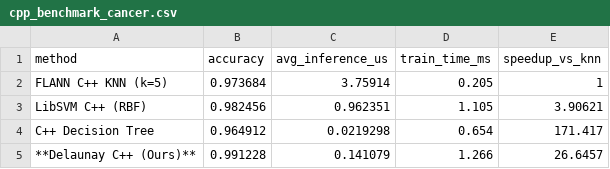
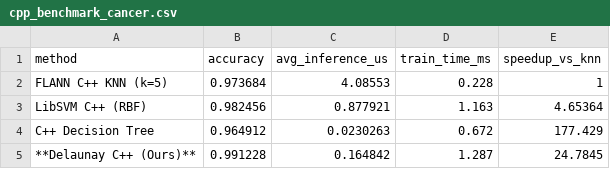
Before and after one commit to sushanthaaa/Delaunay-Spatial-Classifier, a CSV file: results/cpp_benchmark_cancer.csv, drawn as a sheet.

```diff
--- a/results/cpp_benchmark_cancer.csv
+++ b/results/cpp_benchmark_cancer.csv
@@ -1,5 +1,5 @@
 method,accuracy,avg_inference_us,train_time_ms,speedup_vs_knn
-FLANN C++ KNN (k=5),0.973684,3.75914,0.205,1
-LibSVM C++ (RBF),0.982456,0.962351,1.105,3.90621
-C++ Decision Tree,0.964912,0.0219298,0.654,171.417
-**Delaunay C++ (Ours)**,0.991228,0.141079,1.266,26.6457
+FLANN C++ KNN (k=5),0.973684,4.08553,0.228,1
+LibSVM C++ (RBF),0.982456,0.877921,1.163,4.65364
+C++ Decision Tree,0.964912,0.0230263,0.672,177.429
+**Delaunay C++ (Ours)**,0.991228,0.164842,1.287,24.7845
```
Also changed, not shown: results/cpp_benchmark_blobs.csv, results/cpp_benchmark_checkerboard.csv, 14 other files.
